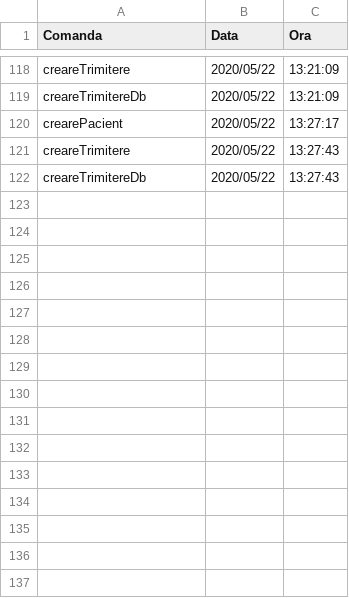
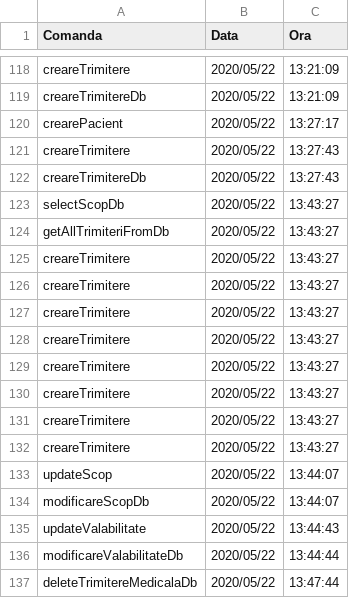
Before and after one commit to cameliapatilea/pao-labs, a CSV file: Proiect/src/excel/audit.csv, drawn as a sheet; only a part is shown, gaps mark what is left out.

```diff
--- a/Proiect/src/excel/audit.csv
+++ b/Proiect/src/excel/audit.csv
@@ -122 +122,16 @@ creareTrimitere,2020/05/22,13:27:43
 creareTrimitereDb,2020/05/22,13:27:43
+selectScopDb,2020/05/22,13:43:27
+getAllTrimiteriFromDb,2020/05/22,13:43:27
+creareTrimitere,2020/05/22,13:43:27
+creareTrimitere,2020/05/22,13:43:27
+creareTrimitere,2020/05/22,13:43:27
+creareTrimitere,2020/05/22,13:43:27
+creareTrimitere,2020/05/22,13:43:27
+creareTrimitere,2020/05/22,13:43:27
+creareTrimitere,2020/05/22,13:43:27
+creareTrimitere,2020/05/22,13:43:27
+updateScop,2020/05/22,13:44:07
+modificareScopDb,2020/05/22,13:44:07
+updateValabilitate,2020/05/22,13:44:43
+modificareValabilitateDb,2020/05/22,13:44:44
+deleteTrimitereMedicalaDb,2020/05/22,13:47:44
```
Also changed, not shown: Proiect/out/production/proiectPAO/excel/audit.csv, Proiect/out/production/proiectPAO/excel/trimiteriMedicale.csv, 3 other files.
